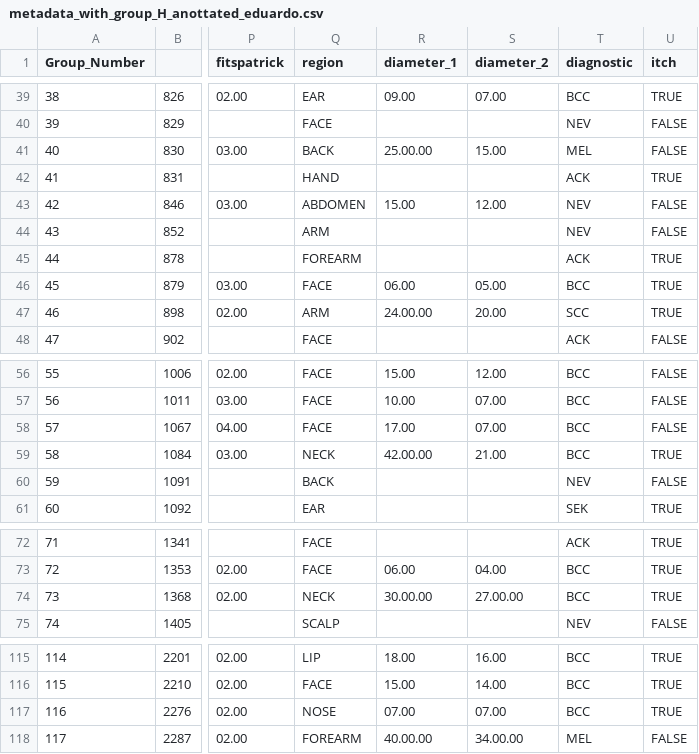
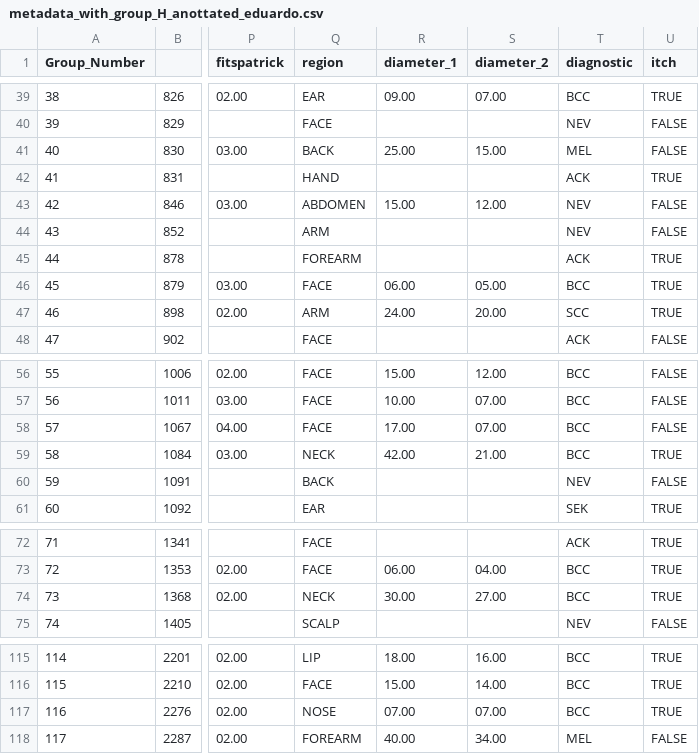
Before and after one commit to edgrobit/2026-PDS-GroupH, a CSV file: metadata_with_group_H_anottated_eduardo.csv, drawn as a sheet; only a part is shown, gaps mark what is left out; the diff covers the shown part only; the diff names each change by its address in the sheet, - before the commit and + after, or states it on an @@ line.

Commit message:
Added some format corrections for diameter field on my csv

```diff
--- a/metadata_with_group_H_anottated_eduardo.csv
+++ b/metadata_with_group_H_anottated_eduardo.csv
-R41 (diameter_1): 25.00.00
+R41 (diameter_1): 25.00
-R47 (diameter_1): 24.00.00
+R47 (diameter_1): 24.00
-R59 (diameter_1): 42.00.00
+R59 (diameter_1): 42.00
-R74 (diameter_1): 30.00.00
+R74 (diameter_1): 30.00
-S74 (diameter_2): 27.00.00
+S74 (diameter_2): 27.00
-R118 (diameter_1): 40.00.00
+R118 (diameter_1): 40.00
-S118 (diameter_2): 34.00.00
+S118 (diameter_2): 34.00
```
Also changed, not shown: 1 edited cell elsewhere in this file.
